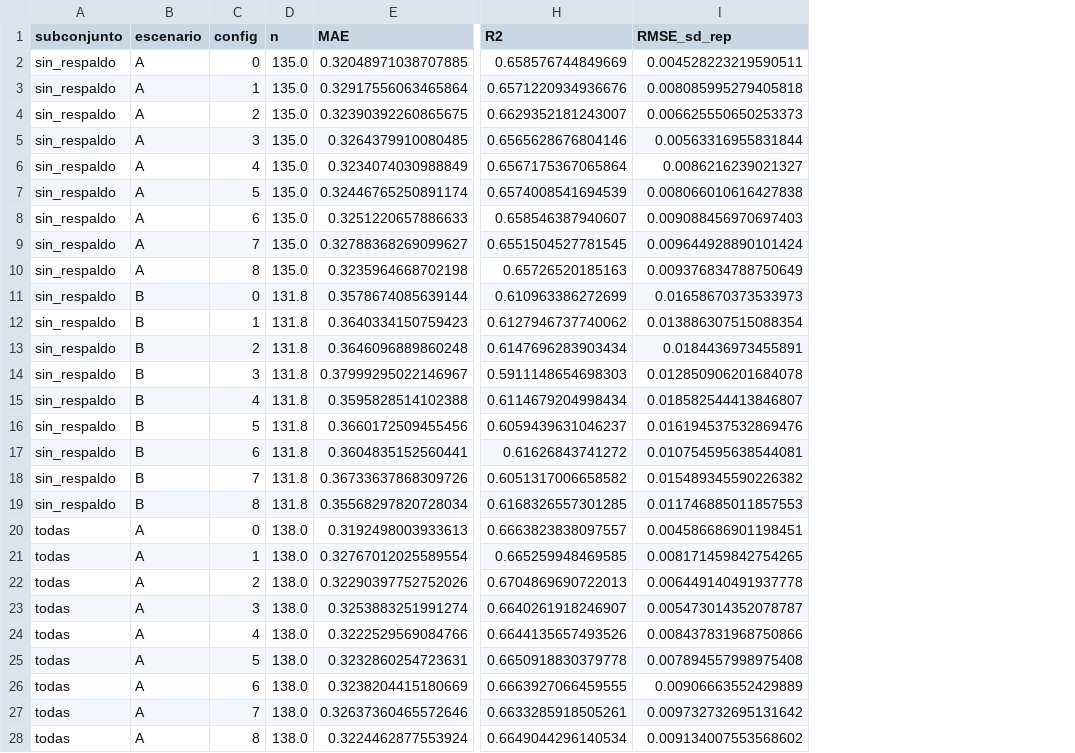
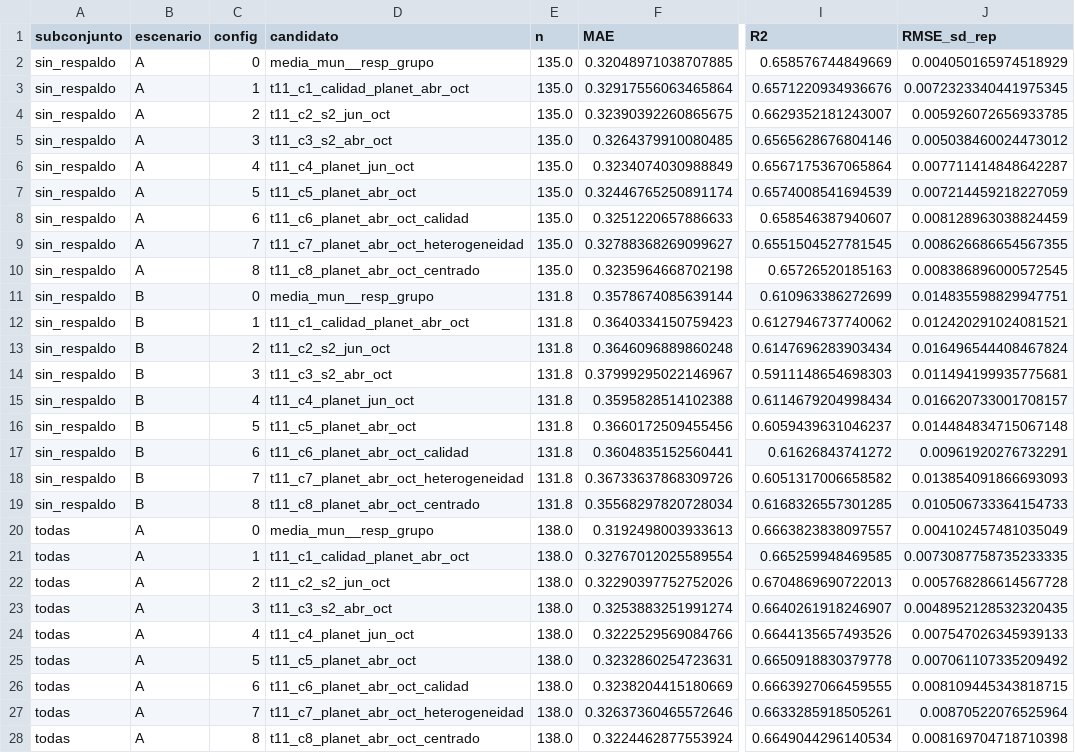
Before and after one commit to danielalira20/AgroCebada-2026, a CSV file: registro/t11/metricas_t11.csv, drawn as a sheet; only a part is shown, gaps mark what is left out; addresses are those after the commit; the diff covers the shown part only; the diff names each change by its address in the sheet, - before the commit and + after, or states it on an @@ line.

```diff
--- a/registro/t11/metricas_t11.csv
+++ b/registro/t11/metricas_t11.csv
+column D (candidato), rows 2-28: media_mun__resp_grupo | t11_c1_calidad_planet_abr_oct | t11_c2_s2_jun_oct | t11_c3_s2_abr_oct | t11_c4_planet_jun_oct | t11_c5_planet_abr_oct | t11_c6_planet_abr_oct_calidad | t11_c7_planet_abr_oct_heterogeneidad | t11_c8_planet_abr_oct_centrado | media_mun__resp_grupo | t11_c1_calidad_planet_abr_oct | t11_c2_s2_jun_oct | t11_c3_s2_abr_oct | t11_c4_planet_jun_oct | t11_c5_planet_abr_oct | t11_c6_planet_abr_oct_calidad | t11_c7_planet_abr_oct_heterogeneidad | t11_c8_planet_abr_oct_centrado | media_mun__resp_grupo | t11_c1_calidad_planet_abr_oct | t11_c2_s2_jun_oct | t11_c3_s2_abr_oct | t11_c4_planet_jun_oct | t11_c5_planet_abr_oct | t11_c6_planet_abr_oct_calidad | t11_c7_planet_abr_oct_heterogeneidad | t11_c8_planet_abr_oct_centrado
-J2 (RMSE_sd_rep): 0.004528223219590511
+J2 (RMSE_sd_rep): 0.004050165974518929
-J3 (RMSE_sd_rep): 0.008085995279405818
+J3 (RMSE_sd_rep): 0.0072323340441975345
-J4 (RMSE_sd_rep): 0.006625550650253373
+J4 (RMSE_sd_rep): 0.005926072656933785
-J5 (RMSE_sd_rep): 0.00563316955831844
+J5 (RMSE_sd_rep): 0.005038460024473012
-J6 (RMSE_sd_rep): 0.0086216239021327
+J6 (RMSE_sd_rep): 0.007711414848642287
-J7 (RMSE_sd_rep): 0.008066010616427838
+J7 (RMSE_sd_rep): 0.007214459218227059
-J8 (RMSE_sd_rep): 0.009088456970697403
+J8 (RMSE_sd_rep): 0.008128963038824459
-J9 (RMSE_sd_rep): 0.009644928890101424
+J9 (RMSE_sd_rep): 0.008626686654567355
-J10 (RMSE_sd_rep): 0.009376834788750649
+J10 (RMSE_sd_rep): 0.008386896000572545
-J11 (RMSE_sd_rep): 0.01658670373533973
+J11 (RMSE_sd_rep): 0.014835598829947751
-J12 (RMSE_sd_rep): 0.013886307515088354
+J12 (RMSE_sd_rep): 0.012420291024081521
-J13 (RMSE_sd_rep): 0.0184436973455891
+J13 (RMSE_sd_rep): 0.016496544408467824
-J14 (RMSE_sd_rep): 0.012850906201684078
+J14 (RMSE_sd_rep): 0.011494199935775681
-J15 (RMSE_sd_rep): 0.018582544413846807
+J15 (RMSE_sd_rep): 0.016620733001708157
-J16 (RMSE_sd_rep): 0.016194537532869476
+J16 (RMSE_sd_rep): 0.014484834715067148
-J17 (RMSE_sd_rep): 0.010754595638544081
+J17 (RMSE_sd_rep): 0.00961920276732291
-J18 (RMSE_sd_rep): 0.015489345590226382
+J18 (RMSE_sd_rep): 0.013854091866693093
-J19 (RMSE_sd_rep): 0.011746885011857553
+J19 (RMSE_sd_rep): 0.010506733364154733
-J20 (RMSE_sd_rep): 0.004586686901198451
+J20 (RMSE_sd_rep): 0.004102457481035049
-J21 (RMSE_sd_rep): 0.008171459842754265
+J21 (RMSE_sd_rep): 0.0073087758735233335
-J22 (RMSE_sd_rep): 0.006449140491937778
+J22 (RMSE_sd_rep): 0.005768286614567728
-J23 (RMSE_sd_rep): 0.005473014352078787
+J23 (RMSE_sd_rep): 0.0048952128532320435
-J24 (RMSE_sd_rep): 0.008437831968750866
+J24 (RMSE_sd_rep): 0.007547026345939133
-J25 (RMSE_sd_rep): 0.007894557998975408
+J25 (RMSE_sd_rep): 0.007061107335209492
-J26 (RMSE_sd_rep): 0.00906663552429889
+J26 (RMSE_sd_rep): 0.008109445343818715
-J27 (RMSE_sd_rep): 0.009732732695131642
+J27 (RMSE_sd_rep): 0.00870522076525964
-J28 (RMSE_sd_rep): 0.009134007553568602
+J28 (RMSE_sd_rep): 0.008169704718710398
```
Also changed, not shown: 9 edited cells elsewhere in this file, registro/t11/comparacion_emparejada_t11.csv, registro/t11/sensibilidad_sin_alerta_t11.csv, 2 other files.
